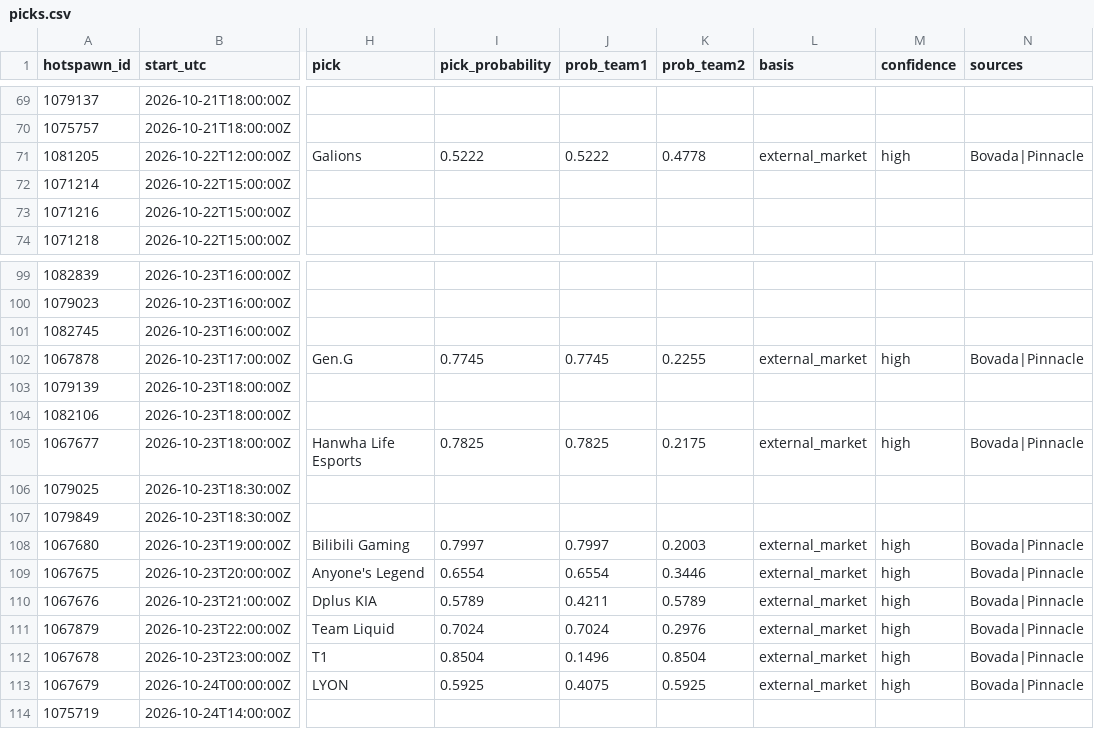
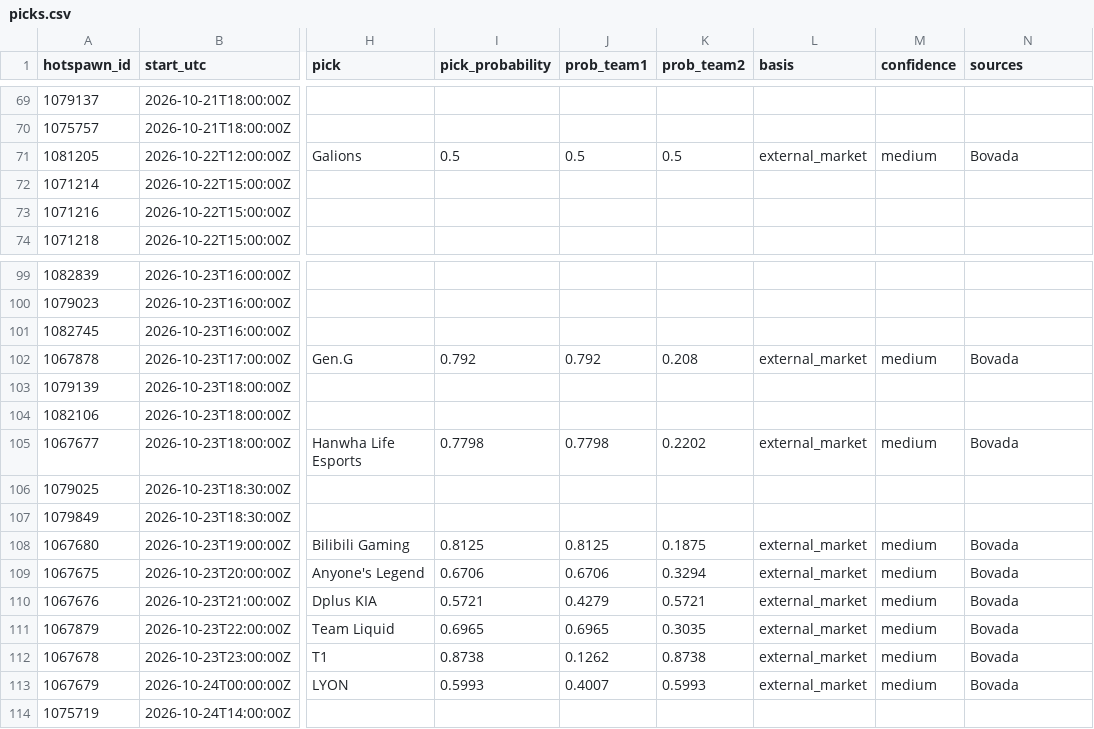
Before and after one commit to karagemop466-tech/LOLHOTSPAWN1, a CSV file: data/picks.csv, drawn as a sheet; only a part is shown, gaps mark what is left out; the diff names each change by its address in the sheet, - before the commit and + after, or states it on an @@ line.

Commit message:
chore(data): refresh picks 2026-10-21T20:49Z [skip ci]

```diff
--- a/data/picks.csv
+++ b/data/picks.csv
-I71 (pick_probability): 0.5222
+I71 (pick_probability): 0.5
-J71 (prob_team1): 0.5222
+J71 (prob_team1): 0.5
-K71 (prob_team2): 0.4778
+K71 (prob_team2): 0.5
-M71 (confidence): high
+M71 (confidence): medium
-N71 (sources): Bovada|Pinnacle
+N71 (sources): Bovada
-I102 (pick_probability): 0.7745
+I102 (pick_probability): 0.792
-J102 (prob_team1): 0.7745
+J102 (prob_team1): 0.792
-K102 (prob_team2): 0.2255
+K102 (prob_team2): 0.208
-M102 (confidence): high
+M102 (confidence): medium
-N102 (sources): Bovada|Pinnacle
+N102 (sources): Bovada
-I105 (pick_probability): 0.7825
+I105 (pick_probability): 0.7798
-J105 (prob_team1): 0.7825
+J105 (prob_team1): 0.7798
-K105 (prob_team2): 0.2175
+K105 (prob_team2): 0.2202
-M105 (confidence): high
+M105 (confidence): medium
-N105 (sources): Bovada|Pinnacle
+N105 (sources): Bovada
-I108 (pick_probability): 0.7997
+I108 (pick_probability): 0.8125
-J108 (prob_team1): 0.7997
+J108 (prob_team1): 0.8125
-K108 (prob_team2): 0.2003
+K108 (prob_team2): 0.1875
-M108:M113 (confidence): high
+M108:M113 (confidence): medium
-N108:N113 (sources): Bovada|Pinnacle
+N108:N113 (sources): Bovada
-I109 (pick_probability): 0.6554
+I109 (pick_probability): 0.6706
-J109 (prob_team1): 0.6554
+J109 (prob_team1): 0.6706
-K109 (prob_team2): 0.3446
+K109 (prob_team2): 0.3294
-I110 (pick_probability): 0.5789
+I110 (pick_probability): 0.5721
-J110 (prob_team1): 0.4211
+J110 (prob_team1): 0.4279
-K110 (prob_team2): 0.5789
+K110 (prob_team2): 0.5721
-I111 (pick_probability): 0.7024
+I111 (pick_probability): 0.6965
-J111 (prob_team1): 0.7024
+J111 (prob_team1): 0.6965
-K111 (prob_team2): 0.2976
+K111 (prob_team2): 0.3035
-I112 (pick_probability): 0.8504
+I112 (pick_probability): 0.8738
-J112 (prob_team1): 0.1496
+J112 (prob_team1): 0.1262
-K112 (prob_team2): 0.8504
+K112 (prob_team2): 0.8738
-I113 (pick_probability): 0.5925
+I113 (pick_probability): 0.5993
-J113 (prob_team1): 0.4075
+J113 (prob_team1): 0.4007
-K113 (prob_team2): 0.5925
+K113 (prob_team2): 0.5993
```
Also changed, not shown: 13 other files.
